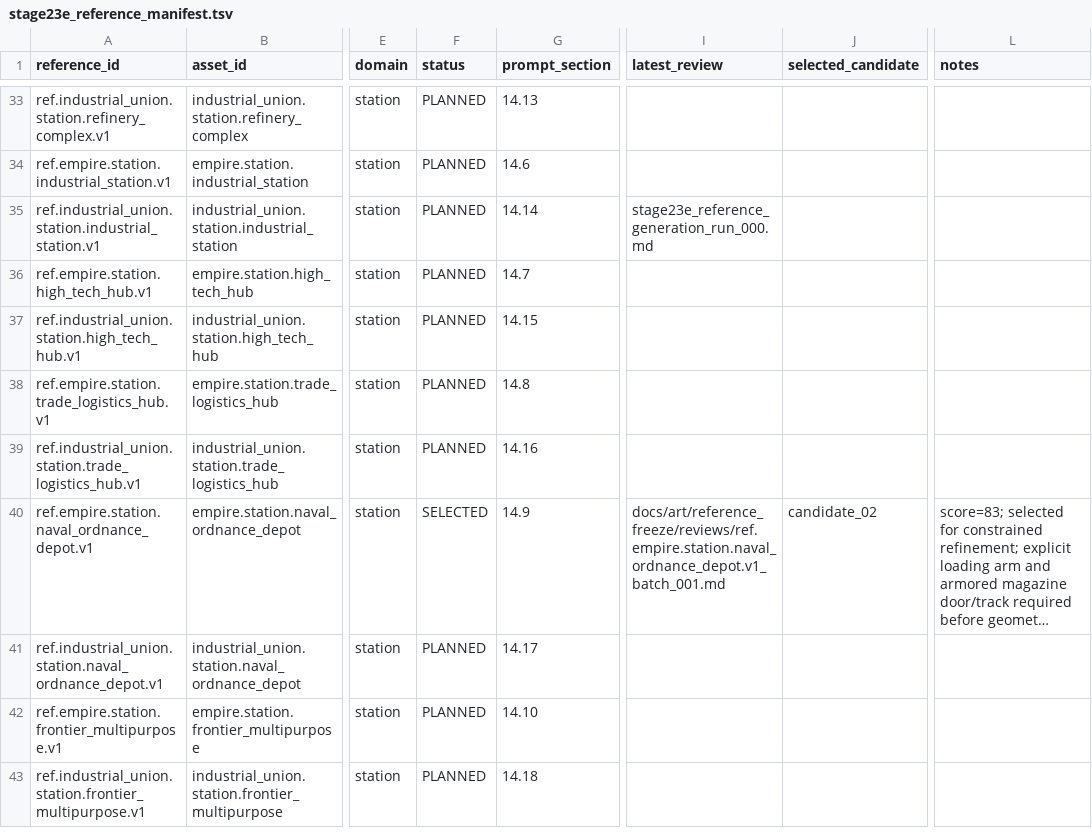
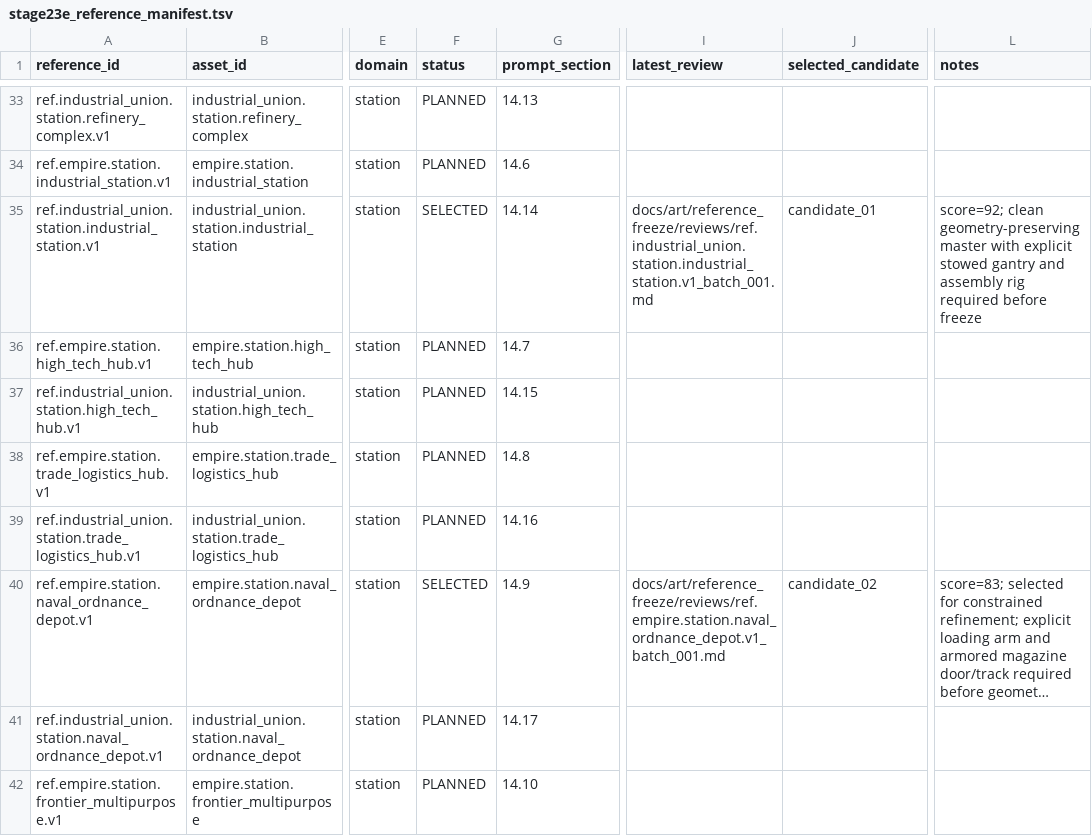
Before and after one commit to Shamil0710/StarEmpires, a TSV file: docs/art/reference_freeze/stage23e_reference_manifest.tsv, drawn as a sheet; only a part is shown, gaps mark what is left out; the shorter side is filled out with more unchanged rows; long unchanged cells end in …; the diff names each change by its address in the sheet, - before the commit and + after, or states it on an @@ line.

Commit message:
Select Union industrial station reference candidate

```diff
--- a/docs/art/reference_freeze/stage23e_reference_manifest.tsv
+++ b/docs/art/reference_freeze/stage23e_reference_manifest.tsv
-F35 (status): PLANNED
+F35 (status): SELECTED
-I35 (latest_review): stage23e_reference_generation_run_000.md
+I35 (latest_review): docs/art/reference_freeze/reviews/ref.industrial_union.station.industrial_station.v1_batch_001.md
-J35 (selected_candidate): (empty)
+J35 (selected_candidate): candidate_01
-L35 (notes): (empty)
+L35 (notes): score=92; clean geometry-preserving master with explicit stowed gantry and assembly rig required before freeze
```
